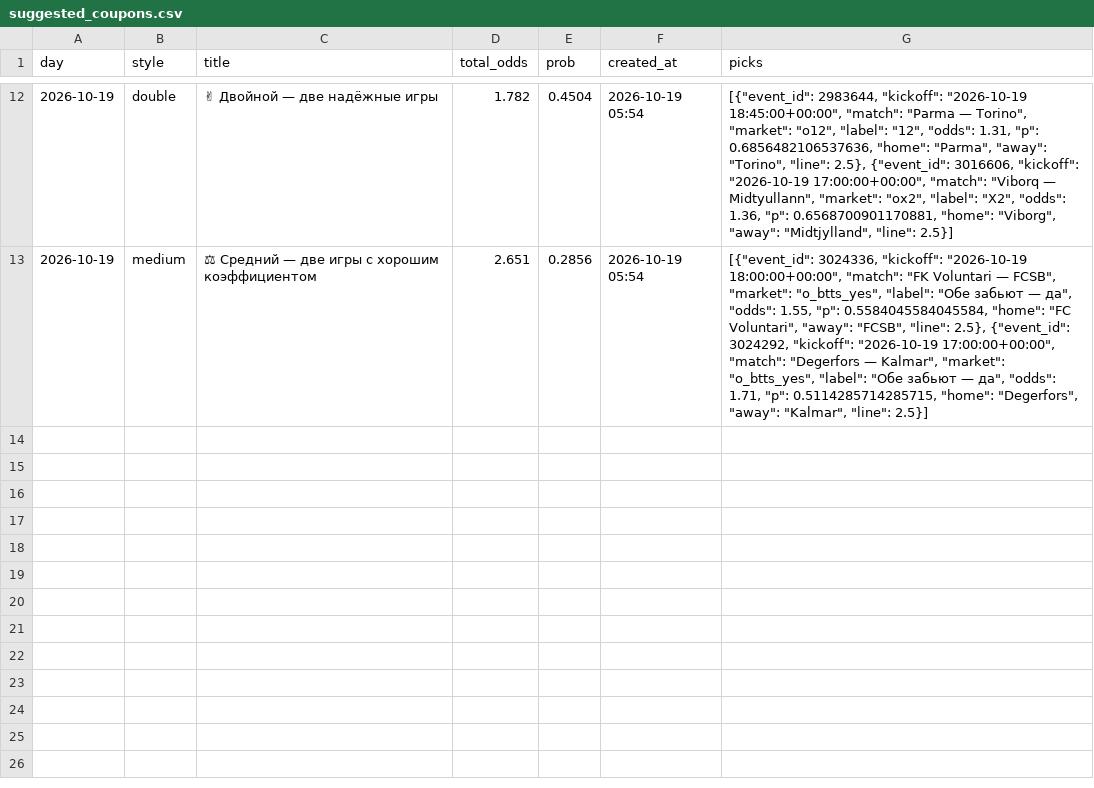
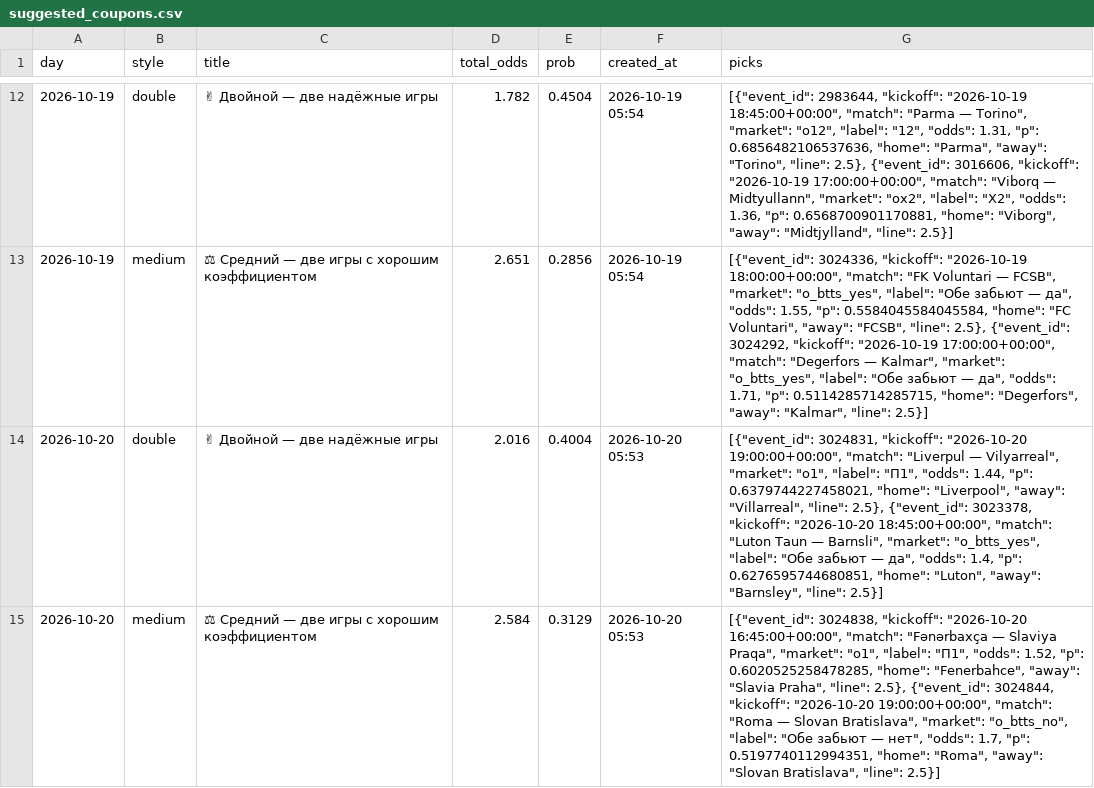
Before and after one commit to socceranalyser/soccer-analyser, a CSV file: data/state/suggested_coupons.csv, drawn as a sheet; only a part is shown, gaps mark what is left out; the diff names each change by its address in the sheet, - before the commit and + after, or states it on an @@ line.

```diff
--- a/data/state/suggested_coupons.csv
+++ b/data/state/suggested_coupons.csv
+row 14: 2026-10-20 | double | ✌ Двойной — две надёжные игры | 2.016 | 0.4004 | 2026-10-20 05:53 | [{"event_id": 3024831, "kickoff": "2026-10-20 19:00:00+00:00", "match": "Liverpul — Vilyarreal", "market": "o1", "label": "П1", "odds": 1.44, "p": 0.6379744227458021, "home": "Liverpool", "away": "Villarreal", "line": 2.5}, {"event_id": 3023378, "kickoff": "2026-10-20 18:45:00+00:00", "match": "Luton Taun — Barnsli", "market": "o_btts_yes", "label": "Обе забьют — да", "odds": 1.4, "p": 0.6276595744680851, "home": "Luton", "away": "Barnsley", "line": 2.5}]
+row 15: 2026-10-20 | medium | ⚖ Средний — две игры с хорошим коэффициентом | 2.584 | 0.3129 | 2026-10-20 05:53 | [{"event_id": 3024838, "kickoff": "2026-10-20 16:45:00+00:00", "match": "Fənərbaxça — Slaviya Praqa", "market": "o1", "label": "П1", "odds": 1.52, "p": 0.6020525258478285, "home": "Fenerbahce", "away": "Slavia Praha", "line": 2.5}, {"event_id": 3024844, "kickoff": "2026-10-20 19:00:00+00:00", "match": "Roma — Slovan Bratislava", "market": "o_btts_no", "label": "Обе забьют — нет", "odds": 1.7, "p": 0.5197740112994351, "home": "Roma", "away": "Slovan Bratislava", "line": 2.5}]
```
Also changed, not shown: data/misli_results.csv, data/state/runs.csv, 5 other files.
